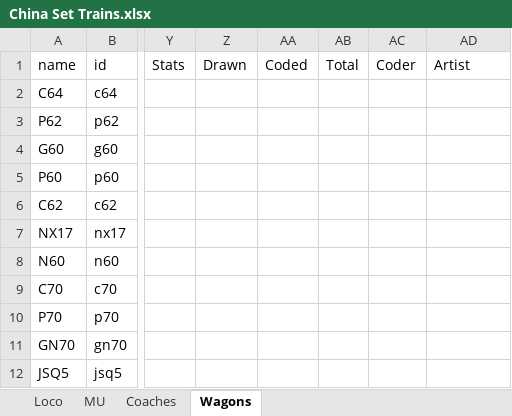
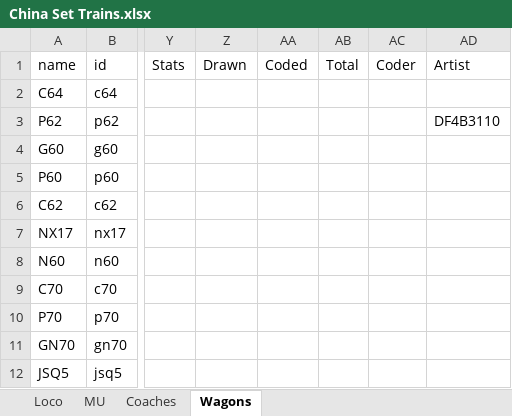
Before and after one commit to OpenTTD-China-Set/China-Set-Trains, an Excel workbook: docs/China Set Trains.xlsx, sheet Wagons, drawn as a sheet; only a part is shown, gaps mark what is left out; values as stored, in another font and other column widths than the file's, no borders; the diff names each change by its address in the sheet, - before the commit and + after, or states it on an @@ line.

Commit message:
r146 push by wuwu

```diff
--- a/docs/China Set Trains.xlsx (sheet Wagons)
+++ b/docs/China Set Trains.xlsx (sheet Wagons)
-AD3 (Artist): (empty)
+AD3 (Artist): DF4B3110
```
